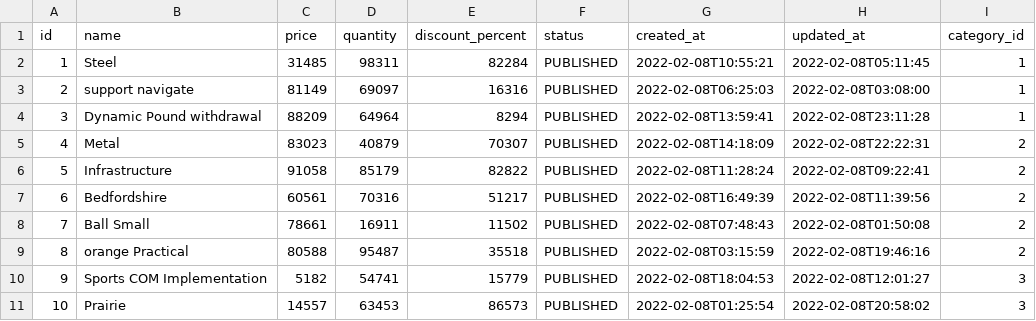
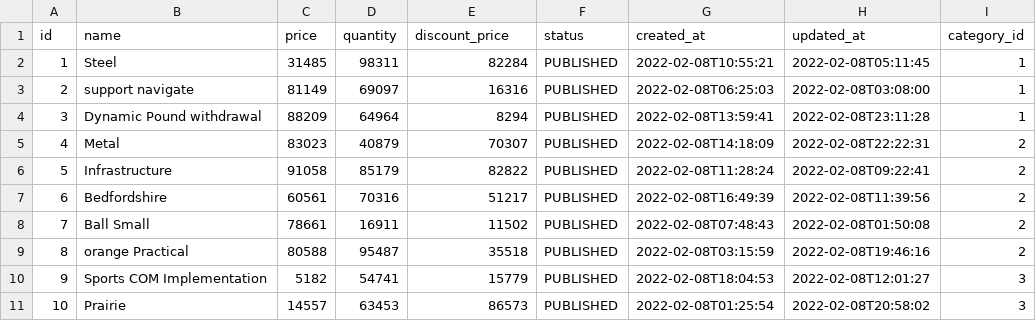
Before and after one commit to Mateusz-Ostrowski/smart-buy, a CSV file: src/main/resources/config/liquibase/fake-data/product.csv, drawn as a sheet.

Commit message:
Changed prices and discount prices fields Added cart functionality

```diff
--- a/src/main/resources/config/liquibase/fake-data/product.csv
+++ b/src/main/resources/config/liquibase/fake-data/product.csv
@@ -1,2 +1,2 @@
-id;name;price;quantity;discount_percent;status;created_at;updated_at;category_id
+id;name;price;quantity;discount_price;status;created_at;updated_at;category_id
 1;Steel;31485;98311;82284;PUBLISHED;2022-02-08T10:55:21;2022-02-08T05:11:45;1
```
Also changed, not shown: 26 other files.
